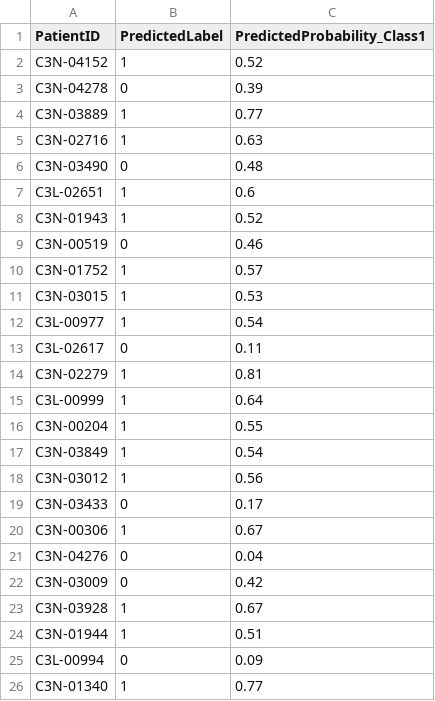
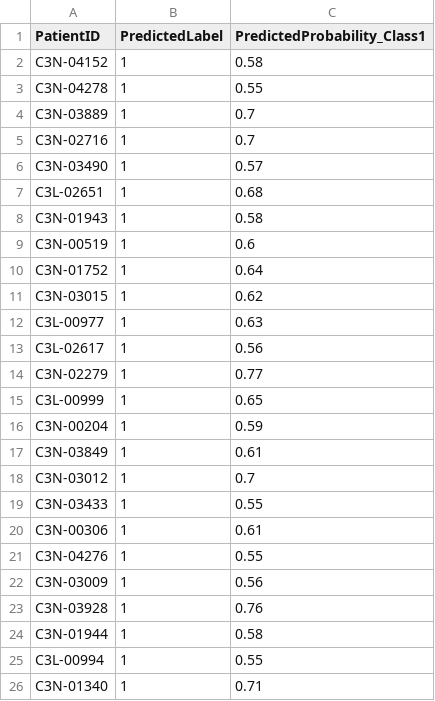
Before and after one commit to VatsalPatel18/hnscc-analysis, a CSV file: hnscc_robust_analysis_output/results/predictions/cptac_predictions_f12_model_RandomForest_run1.csv, drawn as a sheet; only a part is shown; the diff covers the shown part only.

```diff
--- a/hnscc_robust_analysis_output/results/predictions/cptac_predictions_f12_model_RandomForest_run1.csv
+++ b/hnscc_robust_analysis_output/results/predictions/cptac_predictions_f12_model_RandomForest_run1.csv
@@ -1,26 +1,26 @@
 PatientID,PredictedLabel,PredictedProbability_Class1
-C3N-04152,1,0.52
-C3N-04278,0,0.39
-C3N-03889,1,0.77
-C3N-02716,1,0.63
-C3N-03490,0,0.48
-C3L-02651,1,0.6
-C3N-01943,1,0.52
-C3N-00519,0,0.46
-C3N-01752,1,0.57
-C3N-03015,1,0.53
-C3L-00977,1,0.54
-C3L-02617,0,0.11
-C3N-02279,1,0.81
-C3L-00999,1,0.64
-C3N-00204,1,0.55
-C3N-03849,1,0.54
-C3N-03012,1,0.56
-C3N-03433,0,0.17
-C3N-00306,1,0.67
-C3N-04276,0,0.04
-C3N-03009,0,0.42
-C3N-03928,1,0.67
-C3N-01944,1,0.51
-C3L-00994,0,0.09
-C3N-01340,1,0.77
+C3N-04152,1,0.58
+C3N-04278,1,0.55
+C3N-03889,1,0.7
+C3N-02716,1,0.7
+C3N-03490,1,0.57
+C3L-02651,1,0.68
+C3N-01943,1,0.58
+C3N-00519,1,0.6
+C3N-01752,1,0.64
+C3N-03015,1,0.62
+C3L-00977,1,0.63
+C3L-02617,1,0.56
+C3N-02279,1,0.77
+C3L-00999,1,0.65
+C3N-00204,1,0.59
+C3N-03849,1,0.61
+C3N-03012,1,0.7
+C3N-03433,1,0.55
+C3N-00306,1,0.61
+C3N-04276,1,0.55
+C3N-03009,1,0.56
+C3N-03928,1,0.76
+C3N-01944,1,0.58
+C3L-00994,1,0.55
+C3N-01340,1,0.71
```
Also changed, not shown: 118 edited cells elsewhere in this file, hnscc_robust_analysis_output/results/performance_summary_table.csv, hnscc_robust_analysis_output/results/predictions/cptac_predictions_f10_model_SVM_run3.csv, 50 other files.
